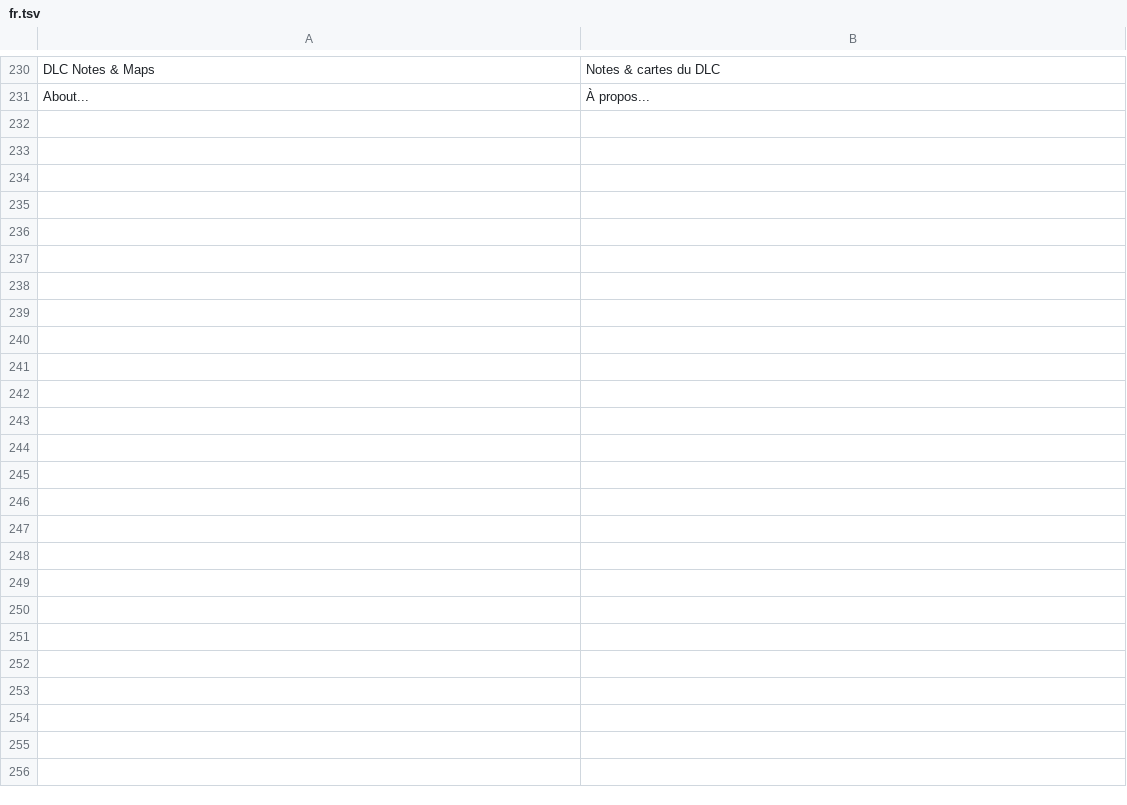
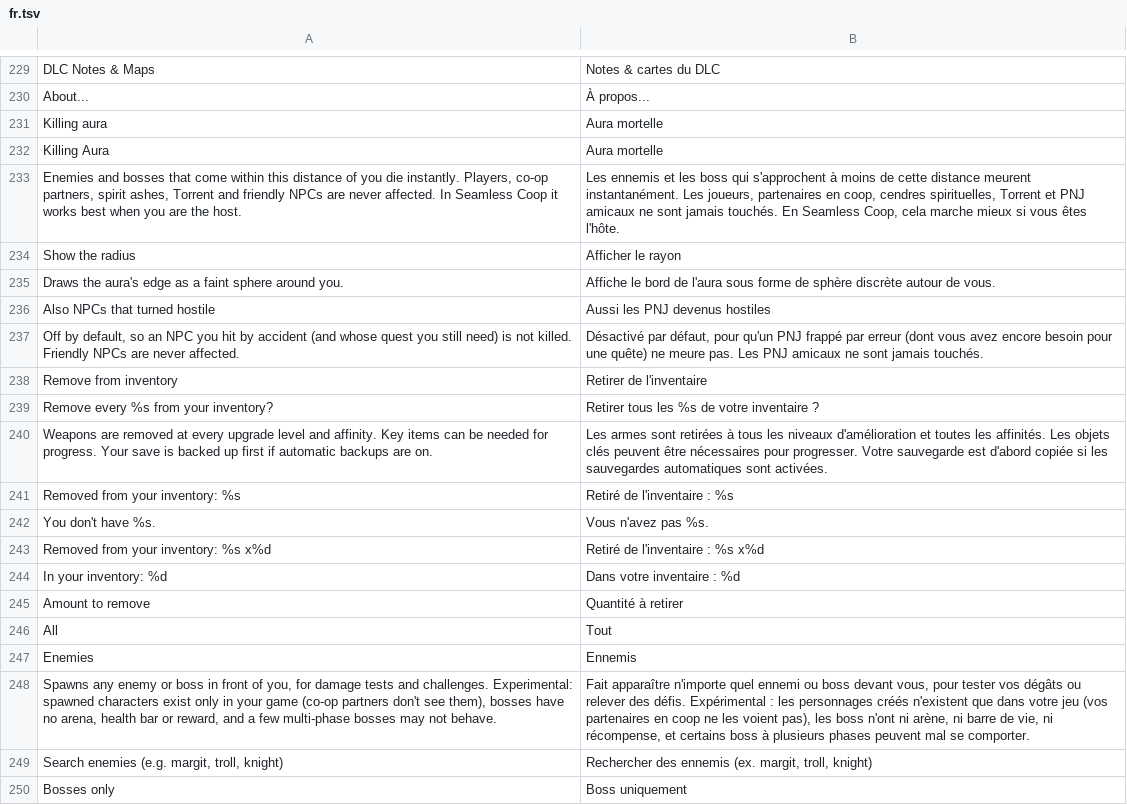
Before and after one commit to EneSuckSoi/zzostoom-cheat-sheet, a TSV file: lang/fr.tsv, drawn as a sheet; only a part is shown, gaps mark what is left out; the diff covers the shown part only.

```diff
--- a/lang/fr.tsv
+++ b/lang/fr.tsv
@@ -250 +249,21 @@ DLC Notes & Maps	Notes & cartes du DLC
 About...	À propos...
+Killing aura	Aura mortelle
+Killing Aura	Aura mortelle
+Enemies and bosses that come within this distance of you die instantly. Players, co-op partners, spirit ashes, Torrent and friendly NPCs are never affected. In Seamless Coop it works best when you are the host.	Les ennemis et les boss qui s'approchent à moins de cette distance meurent instantanément. Les joueurs, partenaires en coop, cendres spirituelles, Torrent et PNJ amicaux ne sont jamais touchés. En Seamless Coop, cela marche mieux si vous êtes l'hôte.
+Show the radius	Afficher le rayon
+Draws the aura's edge as a faint sphere around you.	Affiche le bord de l'aura sous forme de sphère discrète autour de vous.
+Also NPCs that turned hostile	Aussi les PNJ devenus hostiles
+Off by default, so an NPC you hit by accident (and whose quest you still need) is not killed. Friendly NPCs are never affected.	Désactivé par défaut, pour qu'un PNJ frappé par erreur (dont vous avez encore besoin pour une quête) ne meure pas. Les PNJ amicaux ne sont jamais touchés.
+Remove from inventory	Retirer de l'inventaire
+Remove every %s from your inventory?	Retirer tous les %s de votre inventaire ?
+Weapons are removed at every upgrade level and affinity. Key items can be needed for progress. Your save is backed up first if automatic backups are on.	Les armes sont retirées à tous les niveaux d'amélioration et toutes les affinités. Les objets clés peuvent être nécessaires pour progresser. Votre sauvegarde est d'abord copiée si les sauvegardes automatiques sont activées.
+Removed from your inventory: %s	Retiré de l'inventaire : %s
+You don't have %s.	Vous n'avez pas %s.
+Removed from your inventory: %s x%d	Retiré de l'inventaire : %s x%d
+In your inventory: %d	Dans votre inventaire : %d
+Amount to remove	Quantité à retirer
+All	Tout
+Enemies	Ennemis
+Spawns any enemy or boss in front of you, for damage tests and challenges. Experimental: spawned characters exist only in your game (co-op partners don't see them), bosses have no arena, health bar or reward, and a few multi-phase bosses may not behave.	Fait apparaître n'importe quel ennemi ou boss devant vous, pour tester vos dégâts ou relever des défis. Expérimental : les personnages créés n'existent que dans votre jeu (vos partenaires en coop ne les voient pas), les boss n'ont ni arène, ni barre de vie, ni récompense, et certains boss à plusieurs phases peuvent mal se comporter.
+Search enemies (e.g. margit, troll, knight)	Rechercher des ennemis (ex. margit, troll, knight)
+Bosses only	Boss uniquement
```
Also changed, not shown: 24 added rows and 1 removed row elsewhere in this file, lang/de.tsv, lang/es.tsv, 24 other files.
